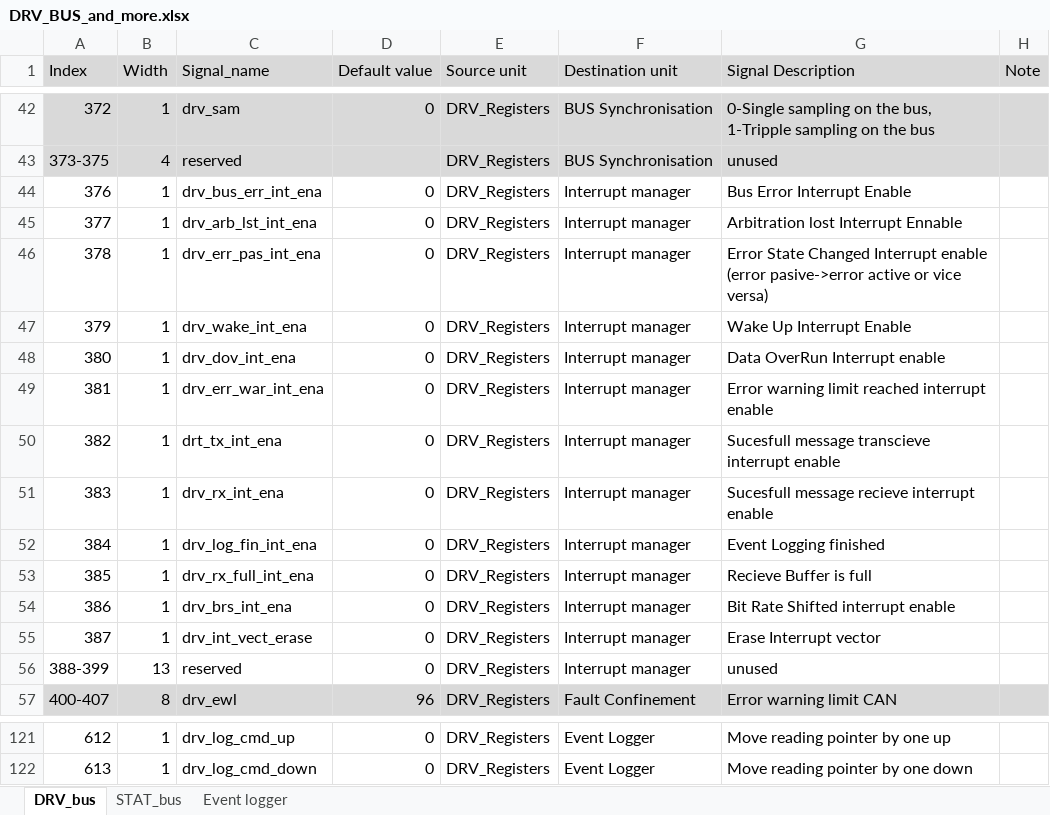
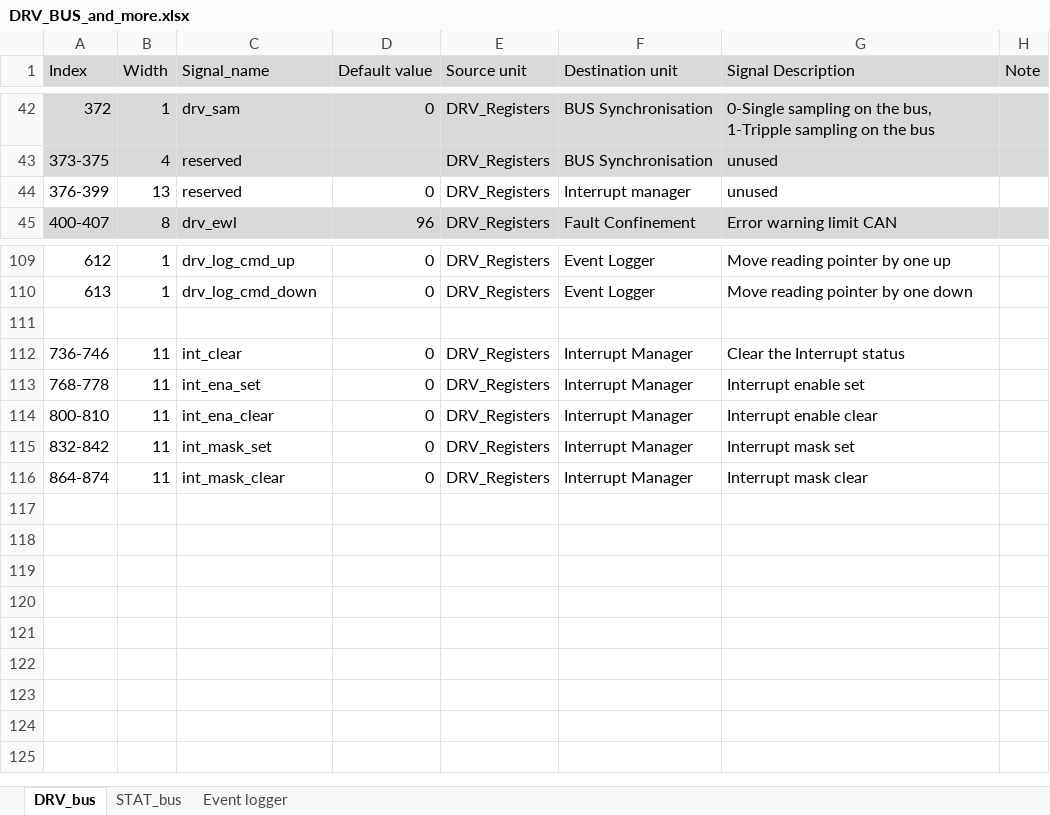
Before and after one commit to Blebowski/CTU-CAN-FD, an Excel workbook: doc/core/DRV_BUS_and_more.xlsx, sheet DRV_bus, drawn as a sheet; only a part is shown, gaps mark what is left out; values as stored, in another font and other column widths than the file's, no borders; removed rows and columns are numbered as before the commit, all else as after; the diff names each change by its address in the sheet, - before the commit and + after, or states it on an @@ line.

Commit message:
Added implementation of Interrupt set, clear, Interrupt mask set and clear as part of SocketCAN support.
This register structure is necessary to perform lock-less
access to interrupt registers from multiple threads.

```diff
--- a/doc/core/DRV_BUS_and_more.xlsx (sheet DRV_bus)
+++ b/doc/core/DRV_BUS_and_more.xlsx (sheet DRV_bus)
-row 44: 376 | 1 | drv_bus_err_int_ena | 0 | DRV_Registers | Interrupt manager | Bus Error Interrupt Enable
-row 45: 377 | 1 | drv_arb_lst_int_ena | 0 | DRV_Registers | Interrupt manager | Arbitration lost Interrupt Ennable
-row 46: 378 | 1 | drv_err_pas_int_ena | 0 | DRV_Registers | Interrupt manager | Error State Changed Interrupt enable (error pasive->error active or vice versa)
-row 47: 379 | 1 | drv_wake_int_ena | 0 | DRV_Registers | Interrupt manager | Wake Up Interrupt Enable
-row 48: 380 | 1 | drv_dov_int_ena | 0 | DRV_Registers | Interrupt manager | Data OverRun Interrupt enable
-row 49: 381 | 1 | drv_err_war_int_ena | 0 | DRV_Registers | Interrupt manager | Error warning limit reached interrupt enable
-row 50: 382 | 1 | drt_tx_int_ena | 0 | DRV_Registers | Interrupt manager | Sucesfull message transcieve interrupt enable
-row 51: 383 | 1 | drv_rx_int_ena | 0 | DRV_Registers | Interrupt manager | Sucesfull message recieve interrupt enable
-row 52: 384 | 1 | drv_log_fin_int_ena | 0 | DRV_Registers | Interrupt manager | Event Logging finished
-row 53: 385 | 1 | drv_rx_full_int_ena | 0 | DRV_Registers | Interrupt manager | Recieve Buffer is full
-row 54: 386 | 1 | drv_brs_int_ena | 0 | DRV_Registers | Interrupt manager | Bit Rate Shifted interrupt enable
-row 55: 387 | 1 | drv_int_vect_erase | 0 | DRV_Registers | Interrupt manager | Erase Interrupt vector
-A44 (Index): 388-399
+A44 (Index): 376-399
+row 111: (empty)
+row 112: 736-746 | 11 | int_clear | 0 | DRV_Registers | Interrupt Manager | Clear the Interrupt status
+row 113: 768-778 | 11 | int_ena_set | 0 | DRV_Registers | Interrupt Manager | Interrupt enable set
+row 114: 800-810 | 11 | int_ena_clear | 0 | DRV_Registers | Interrupt Manager | Interrupt enable clear
+row 115: 832-842 | 11 | int_mask_set | 0 | DRV_Registers | Interrupt Manager | Interrupt mask set
+row 116: 864-874 | 11 | int_mask_clear | 0 | DRV_Registers | Interrupt Manager | Interrupt mask clear
```
Also changed, not shown: 8 other files.
